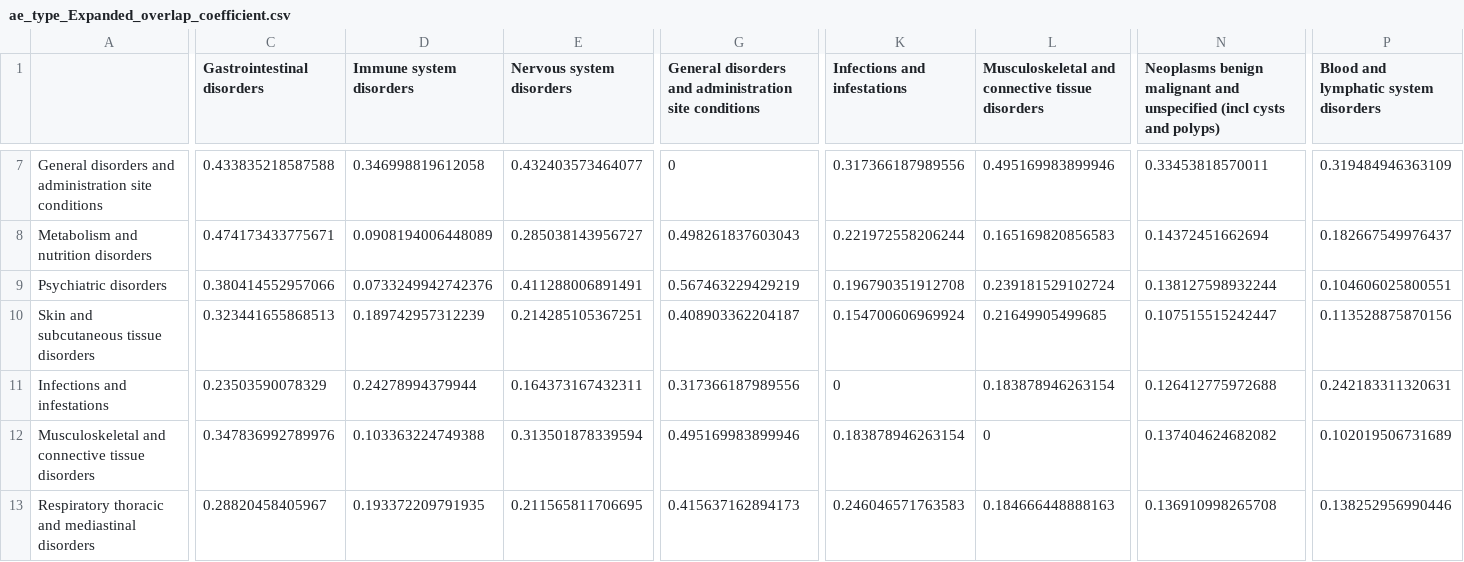
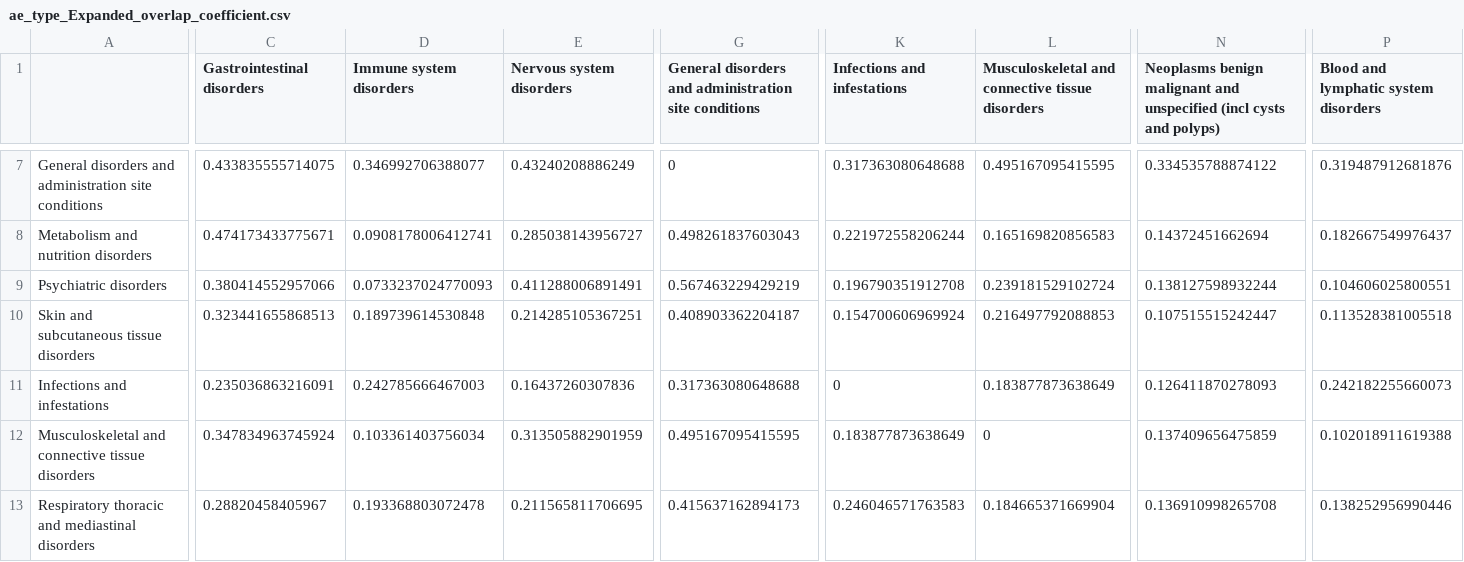
Before and after one commit to dstone42/CancerAE, a CSV file: data/processed/statistics/overlap/ae_type_Expanded_overlap_coefficient.csv, drawn as a sheet; only a part is shown, gaps mark what is left out; the diff covers the shown part only; the diff names each change by its address in the sheet, - before the commit and + after, or states it on an @@ line.

```diff
--- a/data/processed/statistics/overlap/ae_type_Expanded_overlap_coefficient.csv
+++ b/data/processed/statistics/overlap/ae_type_Expanded_overlap_coefficient.csv
-C7 (Gastrointestinal disorders): 0.433835218587588
+C7 (Gastrointestinal disorders): 0.433835555714075
-D7 (Immune system disorders): 0.346998819612058
+D7 (Immune system disorders): 0.346992706388077
-E7 (Nervous system disorders): 0.432403573464077
+E7 (Nervous system disorders): 0.43240208886249
-K7 (Infections and infestations): 0.317366187989556
+K7 (Infections and infestations): 0.317363080648688
-L7: 0.495169983899946
+L7: 0.495167095415595
-N7: 0.33453818570011
+N7: 0.334535788874122
-P7: 0.319484946363109
+P7: 0.319487912681876
-D8 (Immune system disorders): 0.0908194006448089
+D8 (Immune system disorders): 0.0908178006412741
-D9 (Immune system disorders): 0.0733249942742376
+D9 (Immune system disorders): 0.0733237024770093
-D10 (Immune system disorders): 0.189742957312239
+D10 (Immune system disorders): 0.189739614530848
-L10: 0.21649905499685
+L10: 0.216497792088853
-P10: 0.113528875870156
+P10: 0.113528381005518
-C11 (Gastrointestinal disorders): 0.23503590078329
+C11 (Gastrointestinal disorders): 0.235036863216091
-D11 (Immune system disorders): 0.24278994379944
+D11 (Immune system disorders): 0.242785666467003
-E11 (Nervous system disorders): 0.164373167432311
+E11 (Nervous system disorders): 0.16437260307836
-G11: 0.317366187989556
+G11: 0.317363080648688
-L11: 0.183878946263154
+L11: 0.183877873638649
-N11: 0.126412775972688
+N11: 0.126411870278093
-P11: 0.242183311320631
+P11: 0.242182255660073
-C12 (Gastrointestinal disorders): 0.347836992789976
+C12 (Gastrointestinal disorders): 0.347834963745924
-D12 (Immune system disorders): 0.103363224749388
+D12 (Immune system disorders): 0.103361403756034
-E12 (Nervous system disorders): 0.313501878339594
+E12 (Nervous system disorders): 0.313505882901959
-G12: 0.495169983899946
+G12: 0.495167095415595
-K12 (Infections and infestations): 0.183878946263154
+K12 (Infections and infestations): 0.183877873638649
-N12: 0.137404624682082
+N12: 0.137409656475859
-P12: 0.102019506731689
+P12: 0.102018911619388
-D13 (Immune system disorders): 0.193372209791935
+D13 (Immune system disorders): 0.193368803072478
-L13: 0.184666448888163
+L13: 0.184665371669904
```
Also changed, not shown: 52 edited cells elsewhere in this file, data/processed/statistics/ae_type_Expanded_freq_table.csv, data/processed/statistics/counts/ae_type_Expanded_item_counts.csv, 7 other files.
